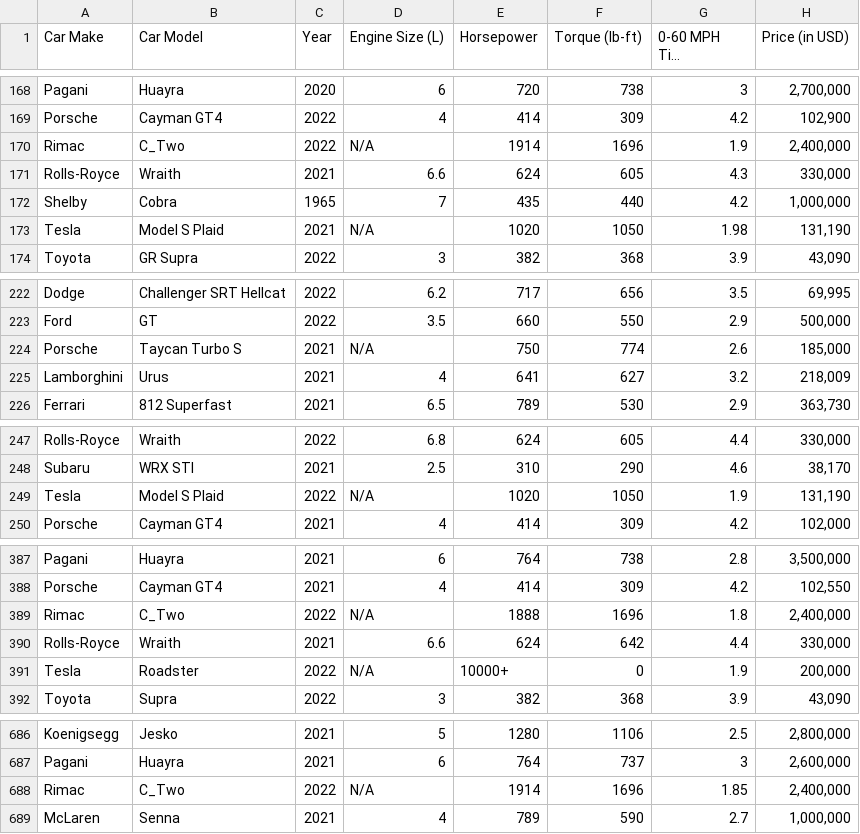
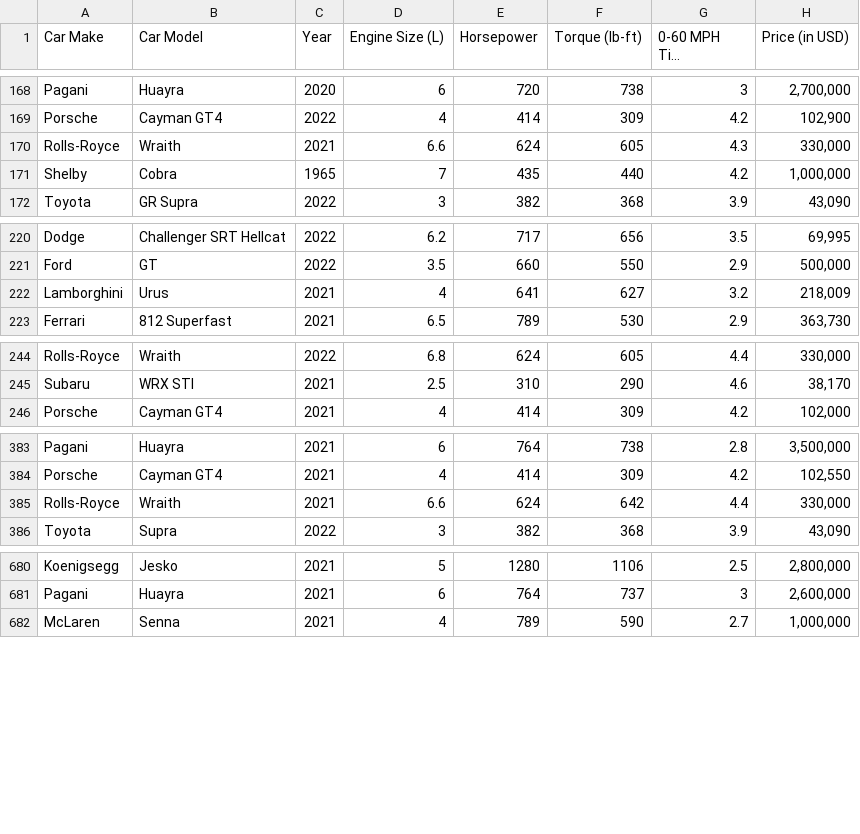
Before and after one commit to Althrun-sun/dash_app_demo, a CSV file: EDA/car_price.csv, drawn as a sheet; only a part is shown, gaps mark what is left out; long unchanged cells end in …; the diff covers the shown part only; the diff names each change by its address in the sheet, - before the commit and + after, or states it on an @@ line.

Commit message:
EDA done

```diff
--- a/EDA/car_price.csv
+++ b/EDA/car_price.csv
-row 170: Rimac | C_Two | 2022 | N/A | 1914 | 1696 | 1.9 | 2,400,000
-row 173: Tesla | Model S Plaid | 2021 | N/A | 1020 | 1050 | 1.98 | 131,190
-row 224: Porsche | Taycan Turbo S | 2021 | N/A | 750 | 774 | 2.6 | 185,000
-row 249: Tesla | Model S Plaid | 2022 | N/A | 1020 | 1050 | 1.9 | 131,190
-row 389: Rimac | C_Two | 2022 | N/A | 1888 | 1696 | 1.8 | 2,400,000
-row 391: Tesla | Roadster | 2022 | N/A | 10000+ | 0 | 1.9 | 200,000
-row 688: Rimac | C_Two | 2022 | N/A | 1914 | 1696 | 1.85 | 2,400,000
```
Also changed, not shown: 3 removed rows and 2 edited cells elsewhere in this file.
